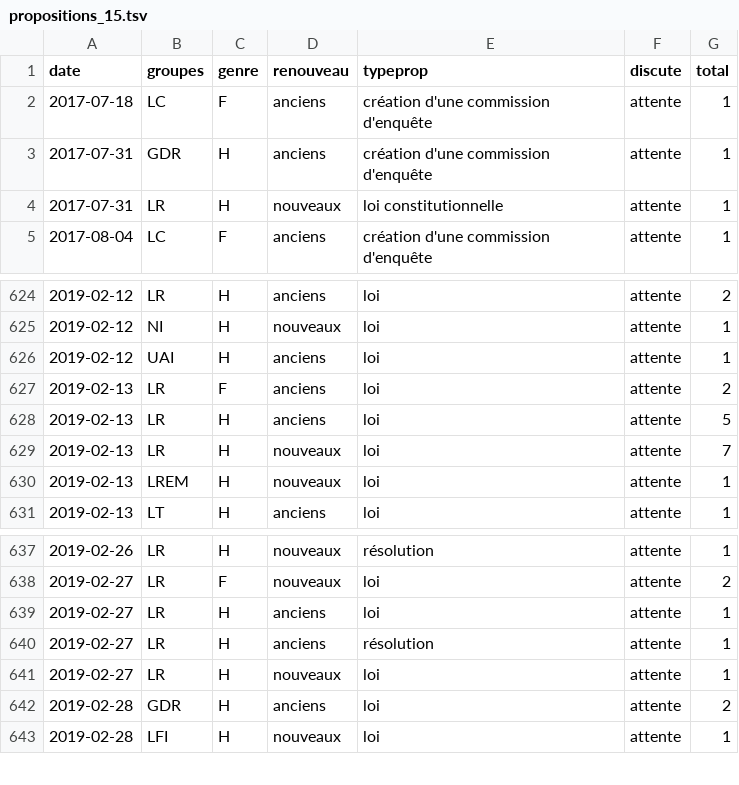
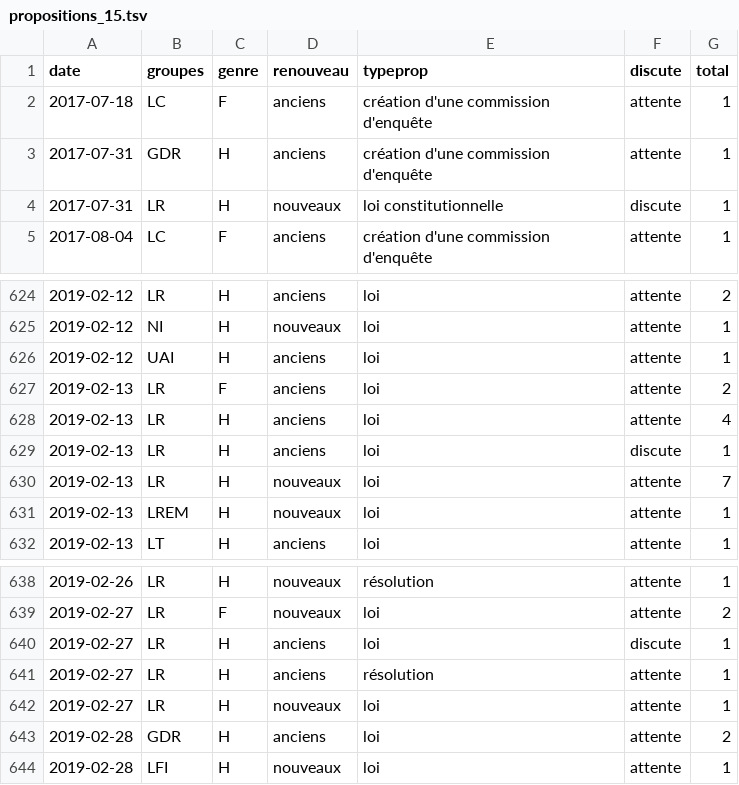
Before and after one commit to RouxRC/parole, a TSV file: data/propositions_15.tsv, drawn as a sheet; only a part is shown, gaps mark what is left out.

```diff
--- a/data/propositions_15.tsv
+++ b/data/propositions_15.tsv
@@ -3,3 +3,3 @@ date	groupes	genre	renouveau	typeprop	discute	total
 2017-07-31	GDR	H	anciens	création d'une commission d'enquête	attente	1
-2017-07-31	LR	H	nouveaux	loi constitutionnelle	attente	1
+2017-07-31	LR	H	nouveaux	loi constitutionnelle	discute	1
 2017-08-04	LC	F	anciens	création d'une commission d'enquête	attente	1
@@ -627,3 +627,4 @@ date	groupes	genre	renouveau	typeprop	discute	total
 2019-02-13	LR	F	anciens	loi	attente	2
-2019-02-13	LR	H	anciens	loi	attente	5
+2019-02-13	LR	H	anciens	loi	attente	4
+2019-02-13	LR	H	anciens	loi	discute	1
 2019-02-13	LR	H	nouveaux	loi	attente	7
@@ -638,3 +639,3 @@ date	groupes	genre	renouveau	typeprop	discute	total
 2019-02-27	LR	F	nouveaux	loi	attente	2
-2019-02-27	LR	H	anciens	loi	attente	1
+2019-02-27	LR	H	anciens	loi	discute	1
 2019-02-27	LR	H	anciens	résolution	attente	1
```
Also changed, not shown: 2 other files.
